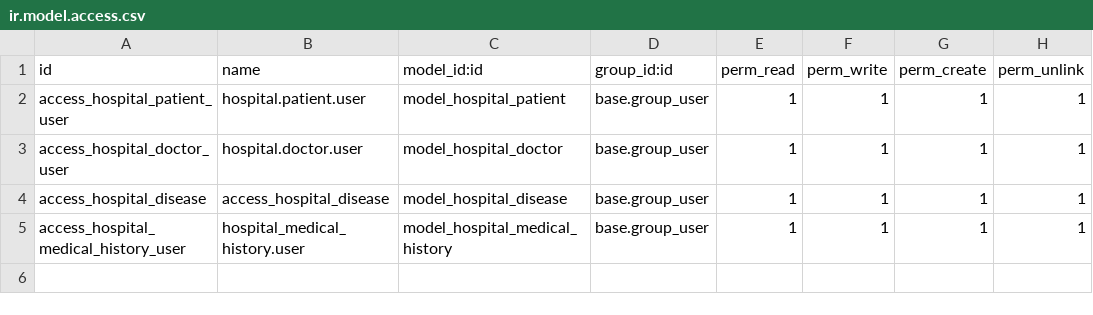
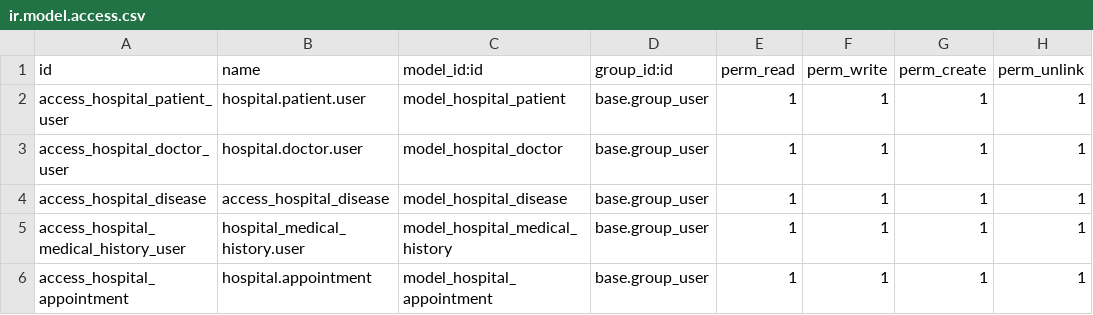
Before and after one commit to Zohaib-57/hospital_management, a CSV file: security/ir.model.access.csv, drawn as a sheet; the diff names each change by its address in the sheet, - before the commit and + after, or states it on an @@ line.

Commit message:
Added Appointment Workflow using Status Bar

```diff
--- a/security/ir.model.access.csv
+++ b/security/ir.model.access.csv
+row 6: access_hospital_appointment | hospital.appointment | model_hospital_appointment | base.group_user | 1 | 1 | 1 | 1
```
Also changed, not shown: 5 other files.
